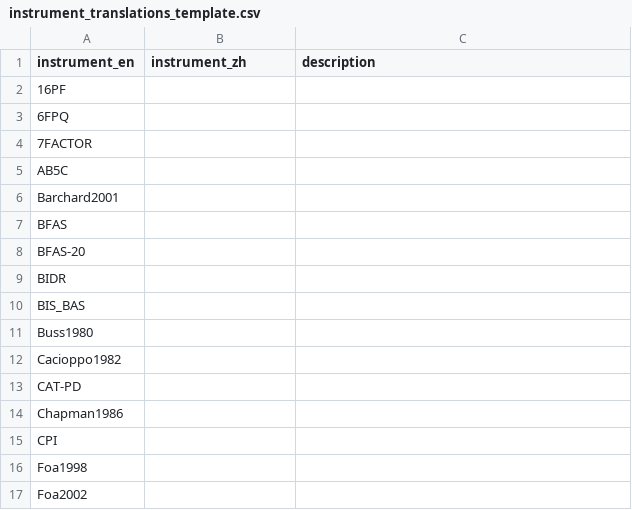
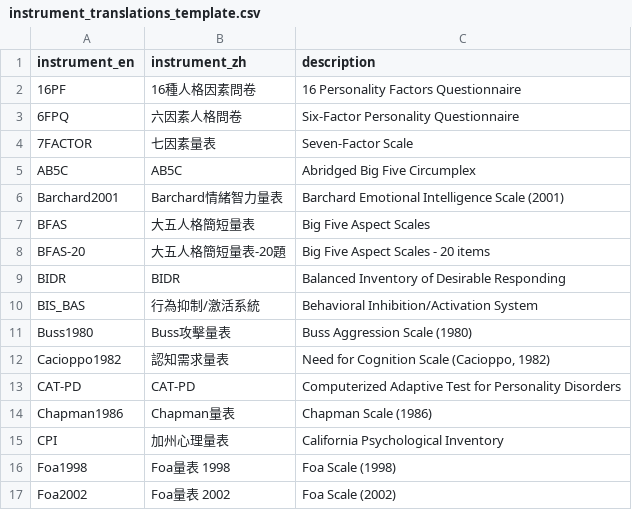
Before and after one commit to chingsoleil/learning-project, a CSV file: ex06/instrument_translations_template.csv, drawn as a sheet; only a part is shown; the diff covers the shown part only.

```diff
--- a/ex06/instrument_translations_template.csv
+++ b/ex06/instrument_translations_template.csv
@@ -1,17 +1,17 @@
 "instrument_en","instrument_zh","description"
-"16PF","",""
-"6FPQ","",""
-"7FACTOR","",""
-"AB5C","",""
-"Barchard2001","",""
-"BFAS","",""
-"BFAS-20","",""
-"BIDR","",""
-"BIS_BAS","",""
-"Buss1980","",""
-"Cacioppo1982","",""
-"CAT-PD","",""
-"Chapman1986","",""
-"CPI","",""
-"Foa1998","",""
-"Foa2002","",""
+"16PF","16種人格因素問卷","16 Personality Factors Questionnaire"
+"6FPQ","六因素人格問卷","Six-Factor Personality Questionnaire"
+"7FACTOR","七因素量表","Seven-Factor Scale"
+"AB5C","AB5C","Abridged Big Five Circumplex"
+"Barchard2001","Barchard情緒智力量表","Barchard Emotional Intelligence Scale (2001)"
+"BFAS","大五人格簡短量表","Big Five Aspect Scales"
+"BFAS-20","大五人格簡短量表-20題","Big Five Aspect Scales - 20 items"
+"BIDR","BIDR","Balanced Inventory of Desirable Responding"
+"BIS_BAS","行為抑制/激活系統","Behavioral Inhibition/Activation System"
+"Buss1980","Buss攻擊量表","Buss Aggression Scale (1980)"
+"Cacioppo1982","認知需求量表","Need for Cognition Scale (Cacioppo, 1982)"
+"CAT-PD","CAT-PD","Computerized Adaptive Test for Personality Disorders"
+"Chapman1986","Chapman量表","Chapman Scale (1986)"
+"CPI","加州心理量表","California Psychological Inventory"
+"Foa1998","Foa量表 1998","Foa Scale (1998)"
+"Foa2002","Foa量表 2002","Foa Scale (2002)"
```
Also changed, not shown: 40 edited cells elsewhere in this file, ex06/IPIP_items.csv, ex06/label_translations_template.csv, 52 other files.
